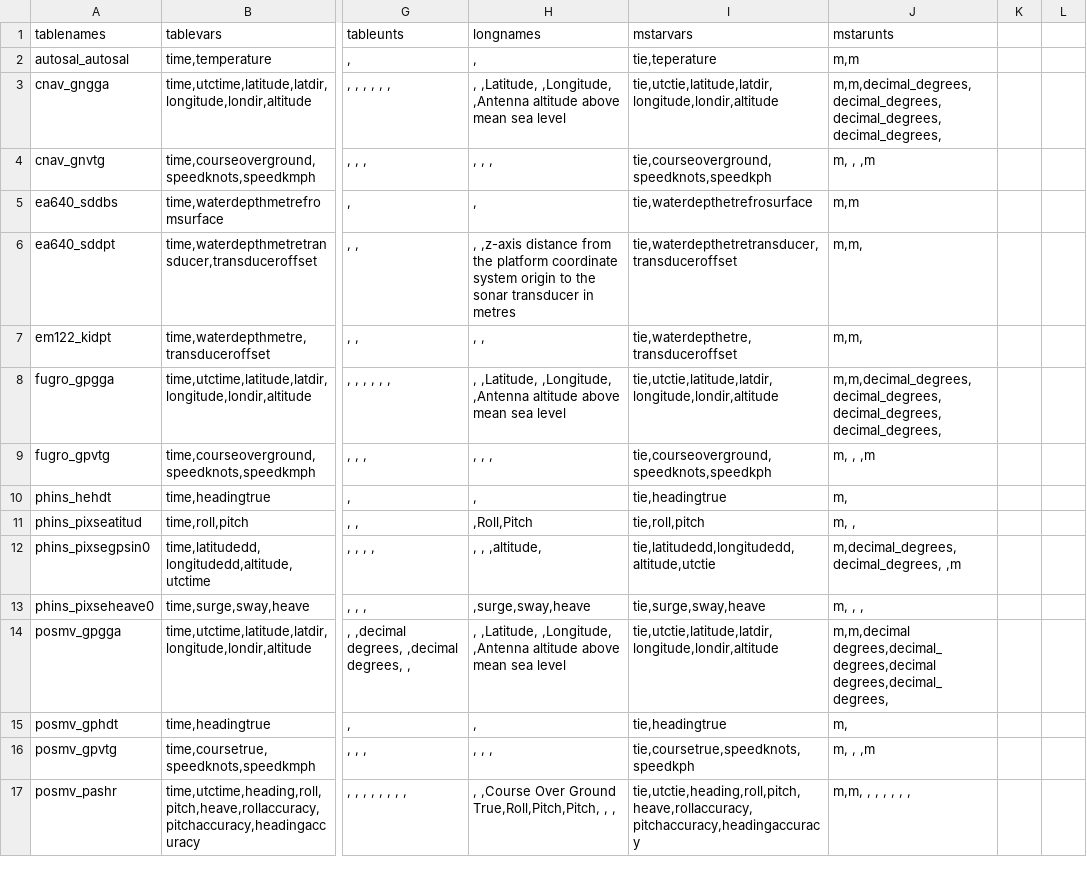
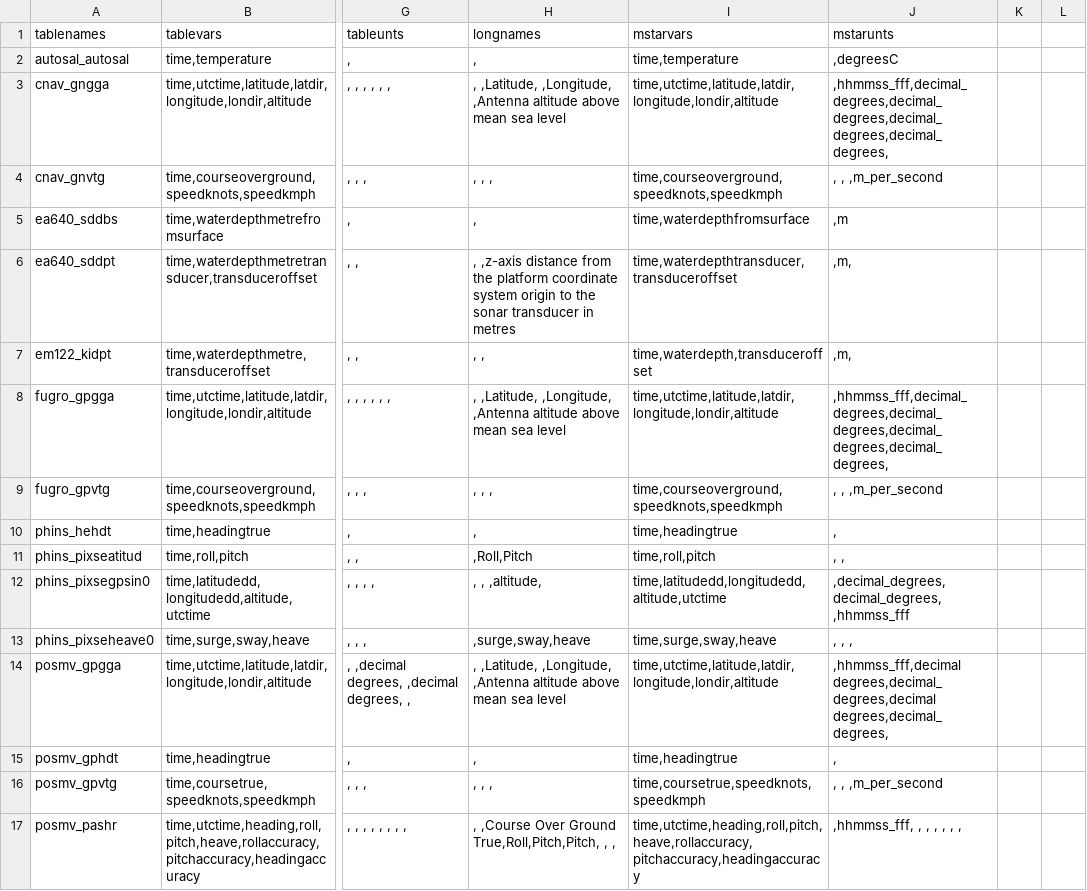
Before and after one commit to NOC-OCP/ocp_hydro_matlab, a CSV file: file_tools/mexec/mrvdas/rvtabledef_dy181.csv, drawn as a sheet; only a part is shown, gaps mark what is left out; the diff covers the shown part only; the diff names each change by its address in the sheet, - before the commit and + after, or states it on an @@ line.

```diff
--- a/file_tools/mexec/mrvdas/rvtabledef_dy181.csv
+++ b/file_tools/mexec/mrvdas/rvtabledef_dy181.csv
-I2 (mstarvars): tie,teperature
+I2 (mstarvars): time,temperature
-J2 (mstarunts): m,m
+J2 (mstarunts): ,degreesC
-I3 (mstarvars): tie,utctie,latitude,latdir,longitude,londir,altitude
+I3 (mstarvars): time,utctime,latitude,latdir,longitude,londir,altitude
-J3 (mstarunts): m,m,decimal_degrees,decimal_degrees,decimal_degrees,decimal_degrees,
+J3 (mstarunts): ,hhmmss_fff,decimal_degrees,decimal_degrees,decimal_degrees,decimal_degrees,
-I4 (mstarvars): tie,courseoverground,speedknots,speedkph
+I4 (mstarvars): time,courseoverground,speedknots,speedkmph
-J4 (mstarunts): m, , ,m
+J4 (mstarunts): , , ,m_per_second
-I5 (mstarvars): tie,waterdepthetrefrosurface
+I5 (mstarvars): time,waterdepthfromsurface
-J5 (mstarunts): m,m
+J5 (mstarunts): ,m
-I6 (mstarvars): tie,waterdepthetretransducer,transduceroffset
+I6 (mstarvars): time,waterdepthtransducer,transduceroffset
-J6:J7 (mstarunts): m,m,
+J6:J7 (mstarunts): ,m,
-I7 (mstarvars): tie,waterdepthetre,transduceroffset
+I7 (mstarvars): time,waterdepth,transduceroffset
-I8 (mstarvars): tie,utctie,latitude,latdir,longitude,londir,altitude
+I8 (mstarvars): time,utctime,latitude,latdir,longitude,londir,altitude
-J8 (mstarunts): m,m,decimal_degrees,decimal_degrees,decimal_degrees,decimal_degrees,
+J8 (mstarunts): ,hhmmss_fff,decimal_degrees,decimal_degrees,decimal_degrees,decimal_degrees,
-I9 (mstarvars): tie,courseoverground,speedknots,speedkph
+I9 (mstarvars): time,courseoverground,speedknots,speedkmph
-J9 (mstarunts): m, , ,m
+J9 (mstarunts): , , ,m_per_second
-I10 (mstarvars): tie,headingtrue
+I10 (mstarvars): time,headingtrue
-J10 (mstarunts): m,
+J10 (mstarunts): ,
-I11 (mstarvars): tie,roll,pitch
+I11 (mstarvars): time,roll,pitch
-J11 (mstarunts): m, ,
+J11 (mstarunts): , ,
-I12 (mstarvars): tie,latitudedd,longitudedd,altitude,utctie
+I12 (mstarvars): time,latitudedd,longitudedd,altitude,utctime
-J12 (mstarunts): m,decimal_degrees,decimal_degrees, ,m
+J12 (mstarunts): ,decimal_degrees,decimal_degrees, ,hhmmss_fff
-I13 (mstarvars): tie,surge,sway,heave
+I13 (mstarvars): time,surge,sway,heave
-J13 (mstarunts): m, , ,
+J13 (mstarunts): , , ,
-I14 (mstarvars): tie,utctie,latitude,latdir,longitude,londir,altitude
+I14 (mstarvars): time,utctime,latitude,latdir,longitude,londir,altitude
-J14 (mstarunts): m,m,decimal degrees,decimal_degrees,decimal degrees,decimal_degrees,
+J14 (mstarunts): ,hhmmss_fff,decimal degrees,decimal_degrees,decimal degrees,decimal_degrees,
-I15 (mstarvars): tie,headingtrue
+I15 (mstarvars): time,headingtrue
-J15 (mstarunts): m,
+J15 (mstarunts): ,
-I16 (mstarvars): tie,coursetrue,speedknots,speedkph
+I16 (mstarvars): time,coursetrue,speedknots,speedkmph
-J16 (mstarunts): m, , ,m
+J16 (mstarunts): , , ,m_per_second
-I17 (mstarvars): tie,utctie,heading,roll,pitch,heave,rollaccuracy,pitchaccuracy,headingaccuracy
+I17 (mstarvars): time,utctime,heading,roll,pitch,heave,rollaccuracy,pitchaccuracy,headingaccuracy
-J17 (mstarunts): m,m, , , , , , ,
+J17 (mstarunts): ,hhmmss_fff, , , , , , ,
```
Also changed, not shown: 29 edited cells elsewhere in this file, 41 other files.
